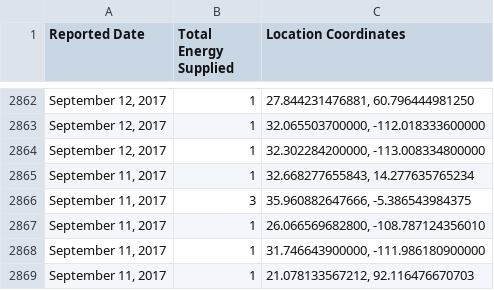
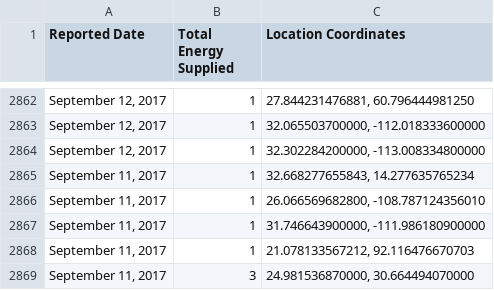
Before and after one commit to SivasubramoniamJS/D3_Project_1, a CSV file: MissingMigrants-Global-2019-10-08T09-47-14-subset - MissingMigrants-Global-2019-10-08T09-47-14-subset.csv, drawn as a sheet; only a part is shown, gaps mark what is left out; the shorter side is filled out with more unchanged rows; the diff names each change by its address in the sheet, - before the commit and + after, or states it on an @@ line.

Commit message:
Update MissingMigrants-Global-2019-10-08T09-47-14-subset - MissingMigrants-Global-2019-10-08T09-47-14-subset.csv

```diff
--- a/MissingMigrants-Global-2019-10-08T09-47-14-subset - MissingMigrants-Global-2019-10-08T09-47-14-subset.csv
+++ b/MissingMigrants-Global-2019-10-08T09-47-14-subset - MissingMigrants-Global-2019-10-08T09-47-14-subset.csv
-row 2866: September 11, 2017 | 3 | 35.960882647666, -5.386543984375
```
